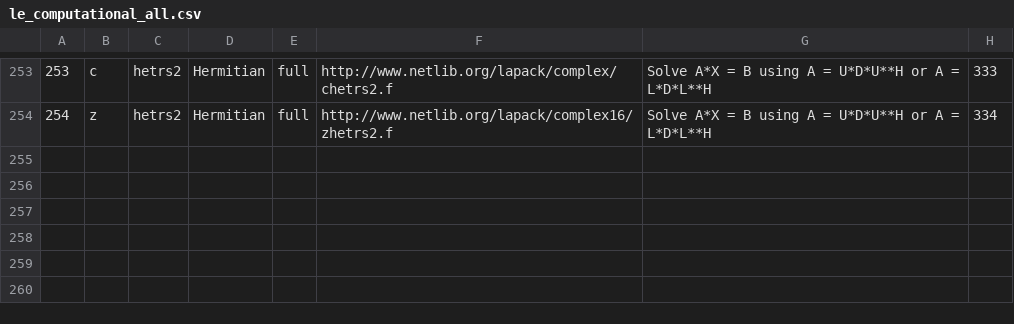
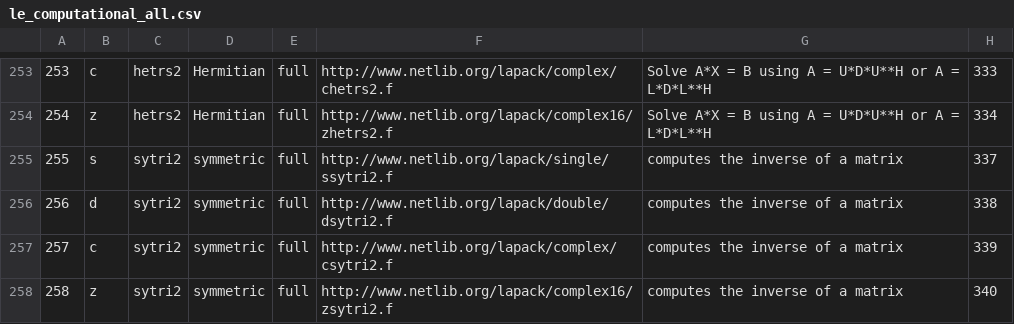
Before and after one commit to LighthouseHPC/lighthouse, a CSV file: src/Dlighthouse/Computational/le_computational_all.csv, drawn as a sheet; only a part is shown, gaps mark what is left out.

```diff
--- a/src/Dlighthouse/Computational/le_computational_all.csv
+++ b/src/Dlighthouse/Computational/le_computational_all.csv
@@ -254 +254,5 @@
 254,z,hetrs2,Hermitian,full,http://www.netlib.org/lapack/complex16/zhetrs2.f,Solve A*X = B using A = U*D*U**H or A = L*D*L**H,334
+255,s,sytri2,symmetric,full,http://www.netlib.org/lapack/single/ssytri2.f,computes the inverse of a matrix,337
+256,d,sytri2,symmetric,full,http://www.netlib.org/lapack/double/dsytri2.f,computes the inverse of a matrix,338
+257,c,sytri2,symmetric,full,http://www.netlib.org/lapack/complex/csytri2.f,computes the inverse of a matrix,339
+258,z,sytri2,symmetric,full,http://www.netlib.org/lapack/complex16/zsytri2.f,computes the inverse of a matrix,340
```
Also changed, not shown: src/Dlighthouse/Computational/le_invert.csv, src/Dlighthouse/RoutineInfo/url.csv.
